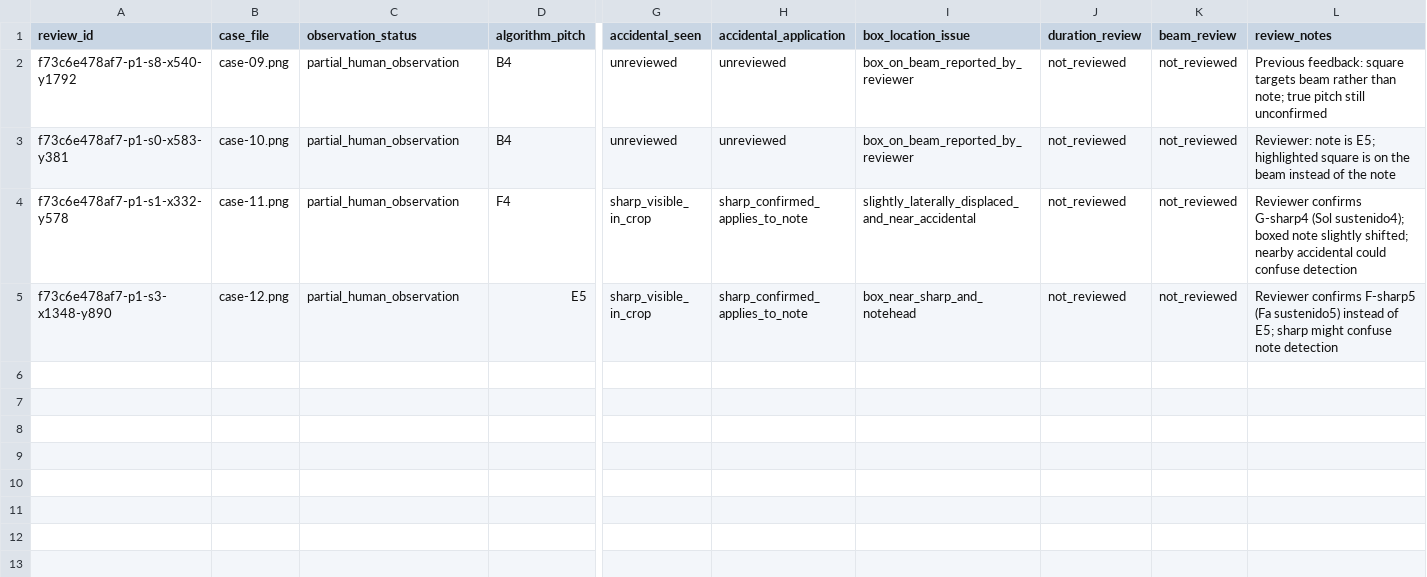
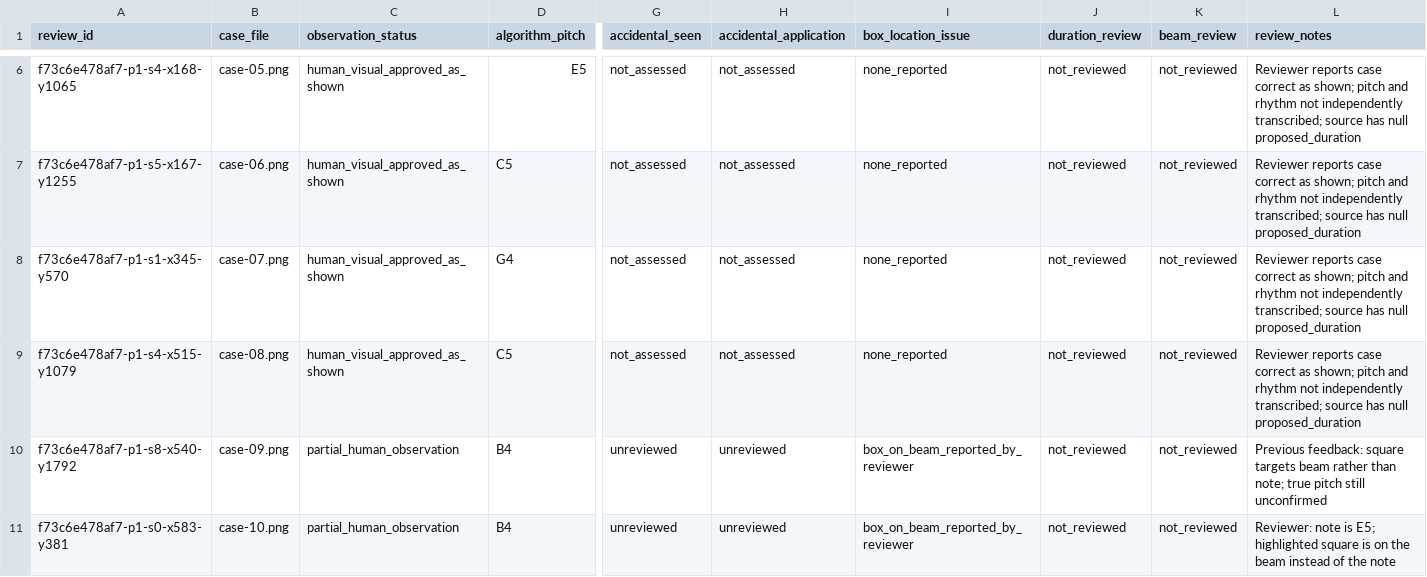
Before and after one commit to kelwin-feitosa/FluteOMR, a CSV file: docs/reviews/bwv1013-page1-observations.csv, drawn as a sheet; only a part is shown, gaps mark what is left out; the shorter side is filled out with more unchanged rows; rows hold the shown columns only; the diff covers the shown part only; the diff names each change by its address in the sheet, - before the commit and + after, or states it on an @@ line.

Commit message:
docs: record musician's visual approval of rhythm review cases 1-8

```diff
--- a/docs/reviews/bwv1013-page1-observations.csv
+++ b/docs/reviews/bwv1013-page1-observations.csv
+row 6: f73c6e478af7-p1-s4-x168-y1065 | case-05.png | human_visual_approved_as_shown | E5 | not_assessed | not_assessed | none_reported | not_reviewed | not_reviewed | Reviewer reports case correct as shown; pitch and rhythm not independently transcribed; source has null proposed_duration
+row 7: f73c6e478af7-p1-s5-x167-y1255 | case-06.png | human_visual_approved_as_shown | C5 | not_assessed | not_assessed | none_reported | not_reviewed | not_reviewed | Reviewer reports case correct as shown; pitch and rhythm not independently transcribed; source has null proposed_duration
+row 8: f73c6e478af7-p1-s1-x345-y570 | case-07.png | human_visual_approved_as_shown | G4 | not_assessed | not_assessed | none_reported | not_reviewed | not_reviewed | Reviewer reports case correct as shown; pitch and rhythm not independently transcribed; source has null proposed_duration
+row 9: f73c6e478af7-p1-s4-x515-y1079 | case-08.png | human_visual_approved_as_shown | C5 | not_assessed | not_assessed | none_reported | not_reviewed | not_reviewed | Reviewer reports case correct as shown; pitch and rhythm not independently transcribed; source has null proposed_duration
```
Also changed, not shown: 4 added rows elsewhere in this file.
